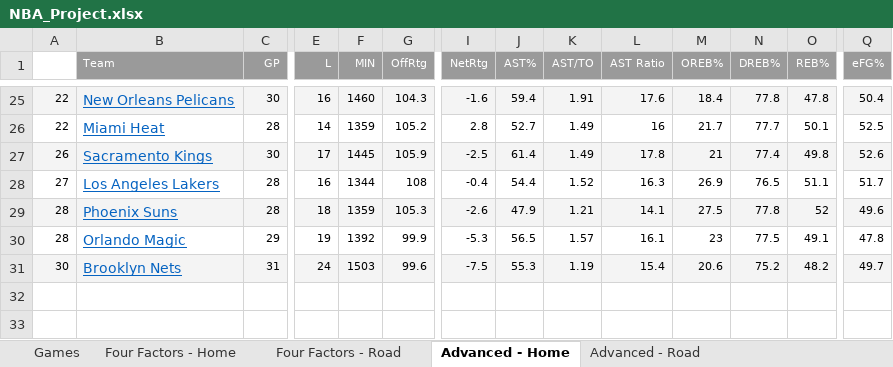
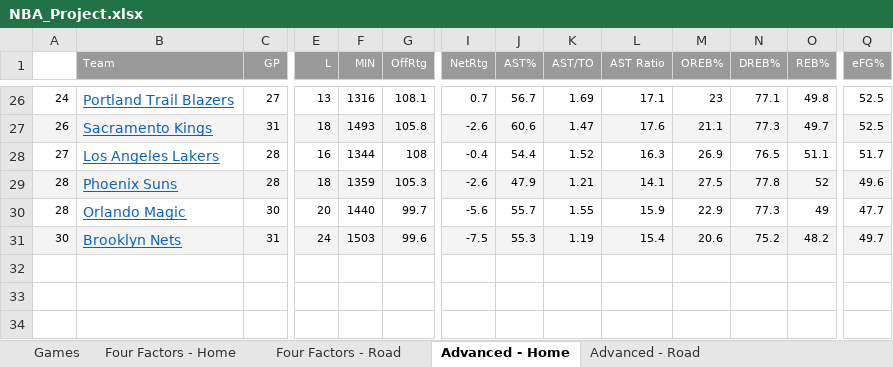
Before and after one commit to dlgoldman/DS-SF-30, an Excel workbook: final-project/3/NBA_Project.xlsx, sheet Advanced - Home, drawn as a sheet; only a part is shown, gaps mark what is left out; values as stored, in another font and other column widths than the file's, no borders; removed rows and columns are numbered as before the commit, all else as after; rows hold the shown columns only; the diff covers the shown part only; the diff names each change by its address in the sheet, - before the commit and + after, or states it on an @@ line.

```diff
--- a/final-project/3/NBA_Project.xlsx (sheet Advanced - Home)
+++ b/final-project/3/NBA_Project.xlsx (sheet Advanced - Home)
-row 25: 22 | New Orleans Pelicans | 30 | 16 | 1460 | 104.3 | -1.6 | 59.4 | 1.91 | 17.6 | 18.4 | 77.8 | 47.8 | 50.4
-row 26: 22 | Miami Heat | 28 | 14 | 1359 | 105.2 | 2.8 | 52.7 | 1.49 | 16 | 21.7 | 77.7 | 50.1 | 52.5
+row 26: 24 | Portland Trail Blazers | 27 | 13 | 1316 | 108.1 | 0.7 | 56.7 | 1.69 | 17.1 | 23 | 77.1 | 49.8 | 52.5
-C27 (GP): 30
+C27 (GP): 31
-E27 (L): 17
+E27 (L): 18
-F27 (MIN): 1445
+F27 (MIN): 1493
-G27 (OffRtg): 105.9
+G27 (OffRtg): 105.8
-I27 (NetRtg): -2.5
+I27 (NetRtg): -2.6
-J27 (AST%): 61.4
+J27 (AST%): 60.6
-K27 (AST/TO): 1.49
+K27 (AST/TO): 1.47
-L27 (AST Ratio): 17.8
+L27 (AST Ratio): 17.6
-M27 (OREB%): 21
+M27 (OREB%): 21.1
-N27 (DREB%): 77.4
+N27 (DREB%): 77.3
-O27 (REB%): 49.8
+O27 (REB%): 49.7
-Q27 (eFG%): 52.6
+Q27 (eFG%): 52.5
-C30 (GP): 29
+C30 (GP): 30
-E30 (L): 19
+E30 (L): 20
-F30 (MIN): 1392
+F30 (MIN): 1440
-G30 (OffRtg): 99.9
+G30 (OffRtg): 99.7
-I30 (NetRtg): -5.3
+I30 (NetRtg): -5.6
-J30 (AST%): 56.5
+J30 (AST%): 55.7
-K30 (AST/TO): 1.57
+K30 (AST/TO): 1.55
-L30 (AST Ratio): 16.1
+L30 (AST Ratio): 15.9
-M30 (OREB%): 23
+M30 (OREB%): 22.9
-N30 (DREB%): 77.5
+N30 (DREB%): 77.3
-O30 (REB%): 49.1
+O30 (REB%): 49
-Q30 (eFG%): 47.8
+Q30 (eFG%): 47.7
```
Also changed, not shown: 9 added rows, 8 removed rows, 1 moved row, 49 edited cells and cell formats elsewhere in this sheet, sheet Games, sheet Advanced - Road, sheet Four Factors - Home, sheet Four Factors - Road, hidden cells.
